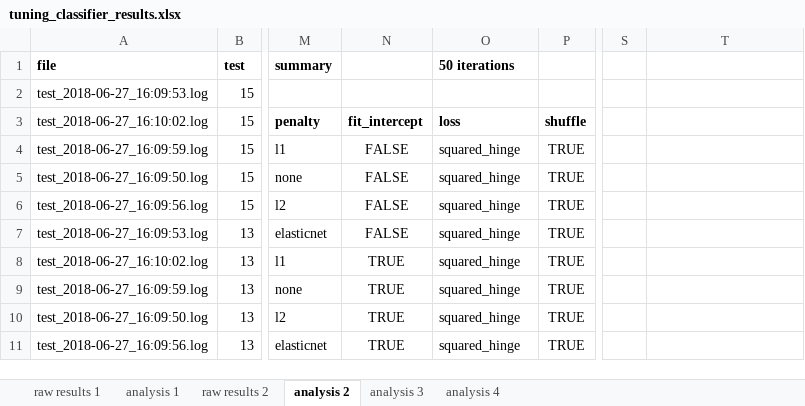
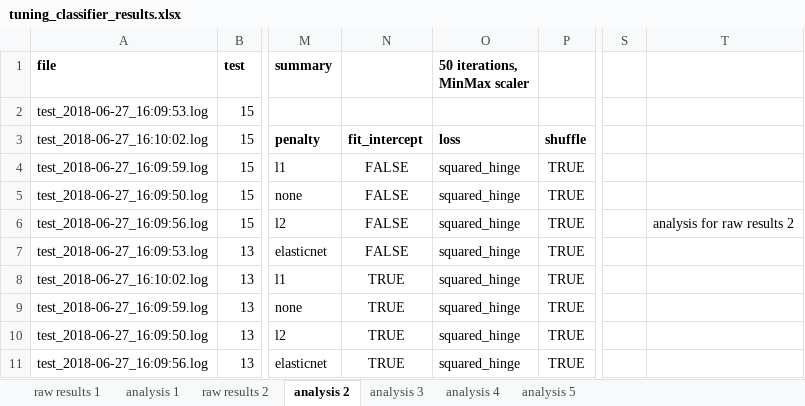
Before and after one commit to rkrohn/libraryadoption, an Excel workbook: tuning_classifier_results.xlsx, sheet analysis 2, drawn as a sheet; only a part is shown, gaps mark what is left out; values as stored, in another font and other column widths than the file's, no borders; the diff names each change by its address in the sheet, - before the commit and + after, or states it on an @@ line.

Commit message:
add StandardScaler results to spreadsheet, MinMax scaler seems better

```diff
--- a/tuning_classifier_results.xlsx (sheet analysis 2)
+++ b/tuning_classifier_results.xlsx (sheet analysis 2)
+sheet tab: analysis 5
-O1: 50 iterations
+O1: 50 iterations, MinMax scaler
-T6: (empty)
+T6: analysis for raw results 2
```
Also changed, not shown: sheet analysis 3, sheet analysis 4, sheet analysis 1.
